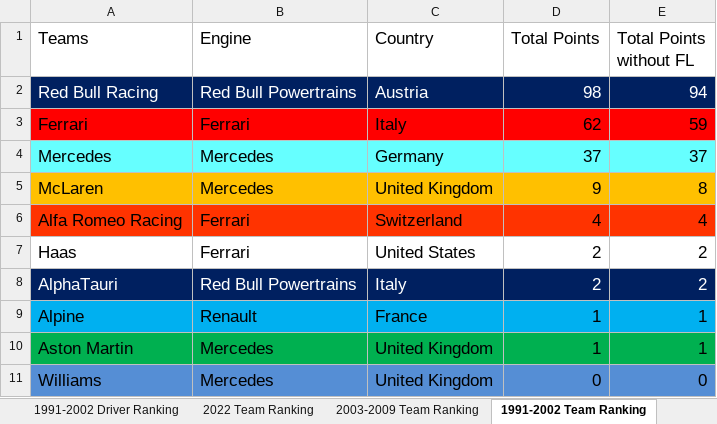
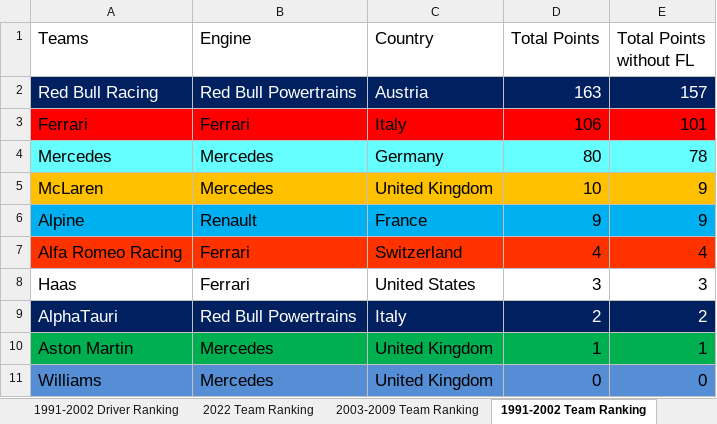
Before and after one commit to LITTLEPINKALLDEAD/DatasOnTelecom, an Excel workbook: 文档/其他文档/Others/Sports/Formula Ranking_2022.xlsx, sheet 1991-2002 Team Ranking, drawn as a sheet; values as stored, in another font and other column widths than the file's, no borders; removed rows and columns are numbered as before the commit, all else as after; the diff names each change by its address in the sheet, - before the commit and + after, or states it on an @@ line.

```diff
--- a/文档/其他文档/Others/Sports/Formula Ranking_2022.xlsx (sheet 1991-2002 Team Ranking)
+++ b/文档/其他文档/Others/Sports/Formula Ranking_2022.xlsx (sheet 1991-2002 Team Ranking)
-D2 (Total Points): 98
+D2 (Total Points): 163
-E2 (Total Points without FL): 94
+E2 (Total Points without FL): 157
-D3 (Total Points): 62
+D3 (Total Points): 106
-E3 (Total Points without FL): 59
+E3 (Total Points without FL): 101
-D4 (Total Points): 37
+D4 (Total Points): 80
-E4 (Total Points without FL): 37
+E4 (Total Points without FL): 78
-D5 (Total Points): 9
+D5 (Total Points): 10
-E5 (Total Points without FL): 8
+E5 (Total Points without FL): 9
+row 6: Alpine | Renault | France | 9 | 9
-D8 (Total Points): 2
+D8 (Total Points): 3
-E8 (Total Points without FL): 2
+E8 (Total Points without FL): 3
-row 9: Alpine | Renault | France | 1 | 1
```
Also changed, not shown: sheet 2022 Driver Ranking, sheet 1991-2002 Driver Ranking, sheet 2003-2009 Driver Ranking, sheet 2022 Team Ranking, sheet 2003-2009 Team Ranking, formulas that keep their value, 文档/其他文档/Others/Sports/The record of some countries hold multi Grand Prixs in a year of F1.xlsx, 2 other files.
